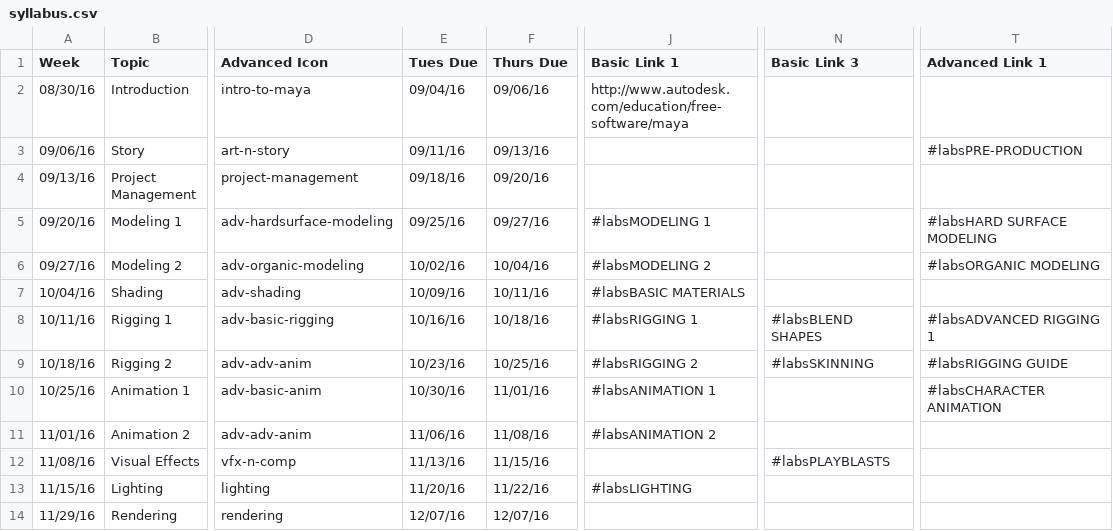
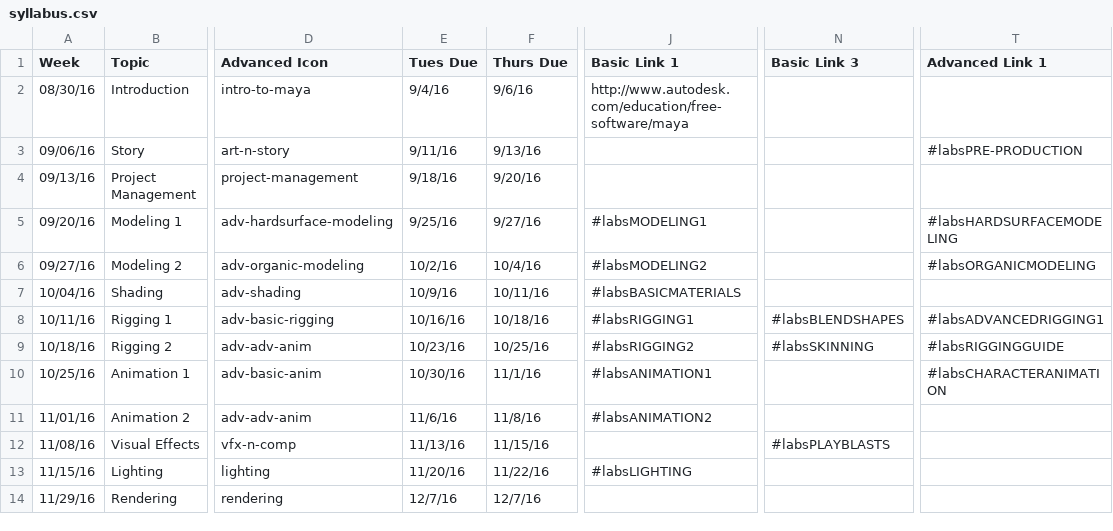
Before and after one commit to beckyfeng08/ucbugg, a CSV file: syllabus.csv, drawn as a sheet; only a part is shown, gaps mark what is left out; the diff names each change by its address in the sheet, - before the commit and + after, or states it on an @@ line.

Commit message:
hash links should be more compatible now

```diff
--- a/syllabus.csv
+++ b/syllabus.csv
-E2 (Tues Due): 09/04/16
+E2 (Tues Due): 9/4/16
-F2 (Thurs Due): 09/06/16
+F2 (Thurs Due): 9/6/16
-E3 (Tues Due): 09/11/16
+E3 (Tues Due): 9/11/16
-F3 (Thurs Due): 09/13/16
+F3 (Thurs Due): 9/13/16
-E4 (Tues Due): 09/18/16
+E4 (Tues Due): 9/18/16
-F4 (Thurs Due): 09/20/16
+F4 (Thurs Due): 9/20/16
-E5 (Tues Due): 09/25/16
+E5 (Tues Due): 9/25/16
-F5 (Thurs Due): 09/27/16
+F5 (Thurs Due): 9/27/16
-J5 (Basic Link 1): #labsMODELING 1
+J5 (Basic Link 1): #labsMODELING1
-T5 (Advanced Link 1): #labsHARD SURFACE MODELING
+T5 (Advanced Link 1): #labsHARDSURFACEMODELING
-E6 (Tues Due): 10/02/16
+E6 (Tues Due): 10/2/16
-F6 (Thurs Due): 10/04/16
+F6 (Thurs Due): 10/4/16
-J6 (Basic Link 1): #labsMODELING 2
+J6 (Basic Link 1): #labsMODELING2
-T6 (Advanced Link 1): #labsORGANIC MODELING
+T6 (Advanced Link 1): #labsORGANICMODELING
-E7 (Tues Due): 10/09/16
+E7 (Tues Due): 10/9/16
-J7 (Basic Link 1): #labsBASIC MATERIALS
+J7 (Basic Link 1): #labsBASICMATERIALS
-J8 (Basic Link 1): #labsRIGGING 1
+J8 (Basic Link 1): #labsRIGGING1
-N8 (Basic Link 3): #labsBLEND SHAPES
+N8 (Basic Link 3): #labsBLENDSHAPES
-T8 (Advanced Link 1): #labsADVANCED RIGGING 1
+T8 (Advanced Link 1): #labsADVANCEDRIGGING1
-J9 (Basic Link 1): #labsRIGGING 2
+J9 (Basic Link 1): #labsRIGGING2
-T9 (Advanced Link 1): #labsRIGGING GUIDE
+T9 (Advanced Link 1): #labsRIGGINGGUIDE
-F10 (Thurs Due): 11/01/16
+F10 (Thurs Due): 11/1/16
-J10 (Basic Link 1): #labsANIMATION 1
+J10 (Basic Link 1): #labsANIMATION1
-T10 (Advanced Link 1): #labsCHARACTER ANIMATION
+T10 (Advanced Link 1): #labsCHARACTERANIMATION
-E11 (Tues Due): 11/06/16
+E11 (Tues Due): 11/6/16
-F11 (Thurs Due): 11/08/16
+F11 (Thurs Due): 11/8/16
-J11 (Basic Link 1): #labsANIMATION 2
+J11 (Basic Link 1): #labsANIMATION2
-E14 (Tues Due): 12/07/16
+E14 (Tues Due): 12/7/16
-F14 (Thurs Due): 12/07/16
+F14 (Thurs Due): 12/7/16
```
Also changed, not shown: 4 other files.
